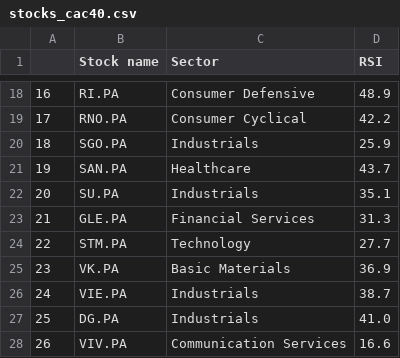
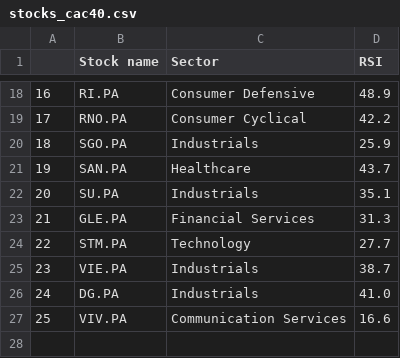
Before and after one commit to stockscreenerMM/stockscreenerMM.github.io, a CSV file: data/stocks_cac40.csv, drawn as a sheet; only a part is shown, gaps mark what is left out; removed rows and columns are numbered as before the commit, all else as after; the diff names each change by its address in the sheet, - before the commit and + after, or states it on an @@ line.

Commit message:
Updating the repository GitHub html pages in the docs folder

```diff
--- a/data/stocks_cac40.csv
+++ b/data/stocks_cac40.csv
-row 25: 23 | VK.PA | Basic Materials | 36.9
@@ column A renumbered from row 25 down @@
```
